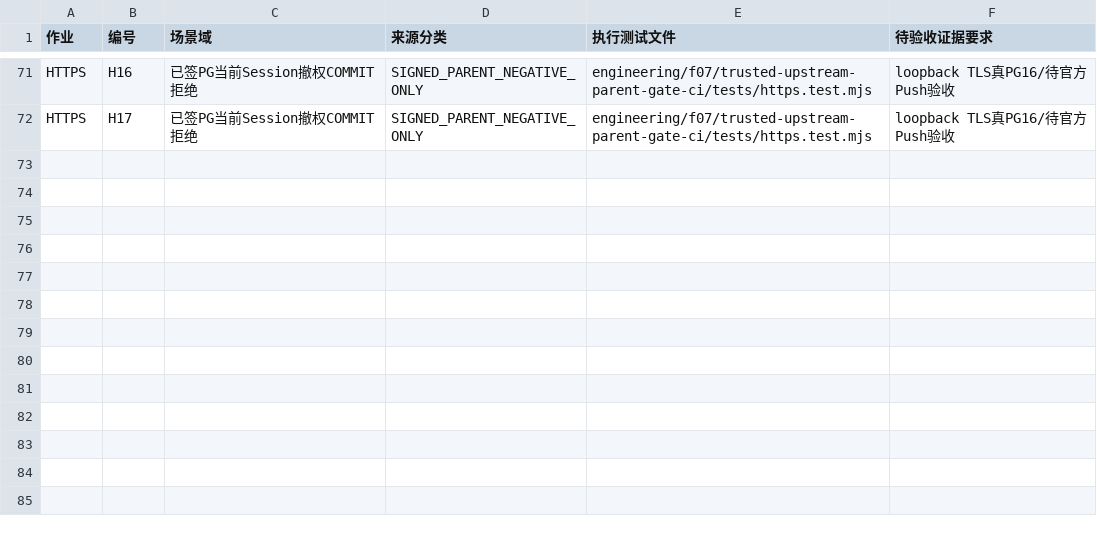
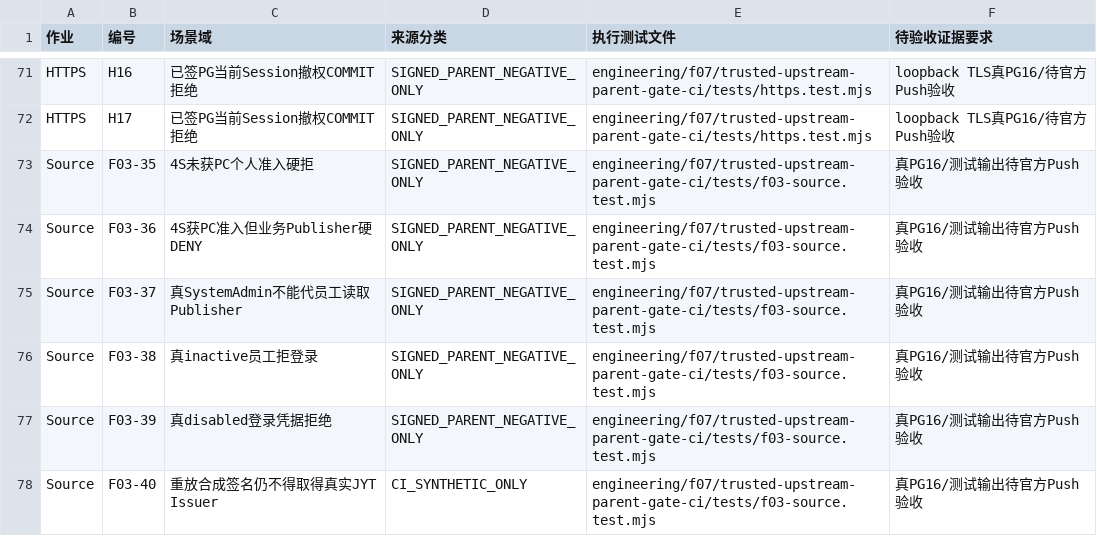
Before and after one commit to suzhe868-arch/mb, a TSV file: engineering/f07/trusted-upstream-parent-gate-ci/跨域有效场景矩阵.tsv, drawn as a sheet; only a part is shown, gaps mark what is left out; the diff names each change by its address in the sheet, - before the commit and + after, or states it on an @@ line.

Commit message:
F07-3：矩阵补充6条真实角色与Issuer硬拒案例（最终77场景）

```diff
--- a/engineering/f07/trusted-upstream-parent-gate-ci/跨域有效场景矩阵.tsv
+++ b/engineering/f07/trusted-upstream-parent-gate-ci/跨域有效场景矩阵.tsv
+row 73: Source | F03-35 | 4S未获PC个人准入硬拒 | SIGNED_PARENT_NEGATIVE_ONLY | engineering/f07/trusted-upstream-parent-gate-ci/tests/f03-source.test.mjs | 真PG16/测试输出待官方Push验收
+row 74: Source | F03-36 | 4S获PC准入但业务Publisher硬DENY | SIGNED_PARENT_NEGATIVE_ONLY | engineering/f07/trusted-upstream-parent-gate-ci/tests/f03-source.test.mjs | 真PG16/测试输出待官方Push验收
+row 75: Source | F03-37 | 真SystemAdmin不能代员工读取Publisher | SIGNED_PARENT_NEGATIVE_ONLY | engineering/f07/trusted-upstream-parent-gate-ci/tests/f03-source.test.mjs | 真PG16/测试输出待官方Push验收
+row 76: Source | F03-38 | 真inactive员工拒登录 | SIGNED_PARENT_NEGATIVE_ONLY | engineering/f07/trusted-upstream-parent-gate-ci/tests/f03-source.test.mjs | 真PG16/测试输出待官方Push验收
+row 77: Source | F03-39 | 真disabled登录凭据拒绝 | SIGNED_PARENT_NEGATIVE_ONLY | engineering/f07/trusted-upstream-parent-gate-ci/tests/f03-source.test.mjs | 真PG16/测试输出待官方Push验收
+row 78: Source | F03-40 | 重放合成签名仍不得取得真实JYT Issuer | CI_SYNTHETIC_ONLY | engineering/f07/trusted-upstream-parent-gate-ci/tests/f03-source.test.mjs | 真PG16/测试输出待官方Push验收
```
